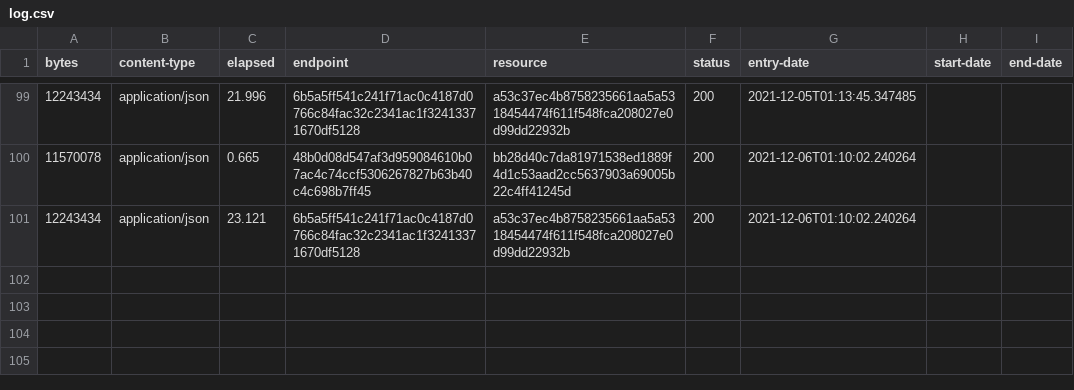
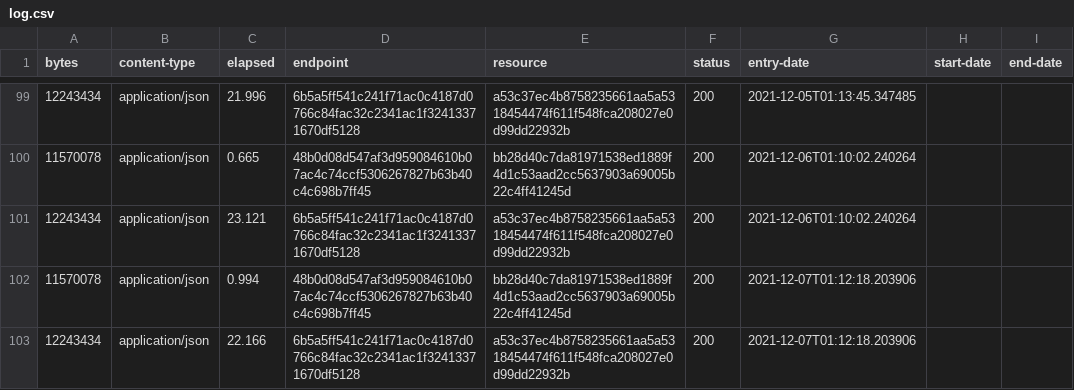
Before and after one commit to digital-land/national-park-boundary-collection, a CSV file: collection/log.csv, drawn as a sheet; only a part is shown, gaps mark what is left out.

Commit message:
Collection 2021-12-07

```diff
--- a/collection/log.csv
+++ b/collection/log.csv
@@ -101 +101,3 @@ bytes,content-type,elapsed,endpoint,resource,status,entry-date,start-date,end-da
 12243434,application/json,23.121,6b5a5ff541c241f71ac0c4187d0766c84fac32c2341ac1f32413371670df5128,a53c37ec4b8758235661aa5a5318454474f611f548fca208027e0d99dd22932b,200,2021-12-06T01:10:02.240264,,
+11570078,application/json,0.994,48b0d08d547af3d959084610b07ac4c74ccf5306267827b63b40c4c698b7ff45,bb28d40c7da81971538ed1889f4d1c53aad2cc5637903a69005b22c4ff41245d,200,2021-12-07T01:12:18.203906,,
+12243434,application/json,22.166,6b5a5ff541c241f71ac0c4187d0766c84fac32c2341ac1f32413371670df5128,a53c37ec4b8758235661aa5a5318454474f611f548fca208027e0d99dd22932b,200,2021-12-07T01:12:18.203906,,
```
